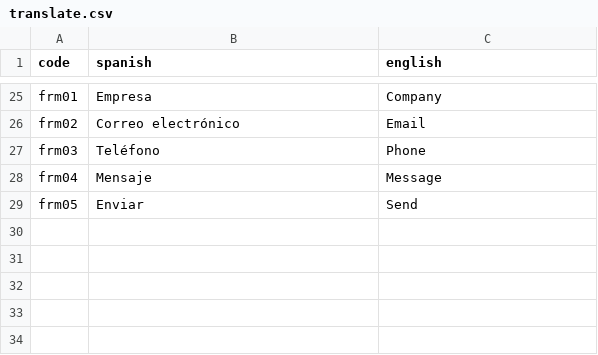
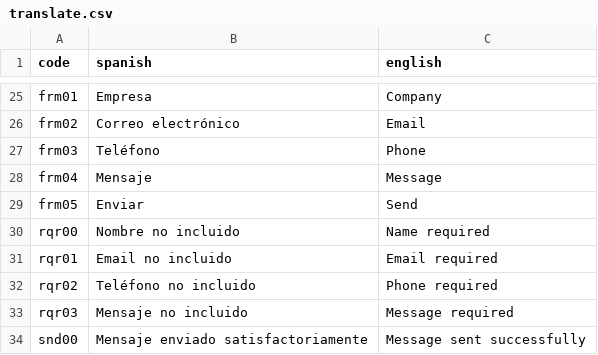
Before and after one commit to LUCHER4321/Portafolio, a CSV file: public/translate.csv, drawn as a sheet; only a part is shown, gaps mark what is left out; the diff names each change by its address in the sheet, - before the commit and + after, or states it on an @@ line.

Commit message:
Update translate.csv

```diff
--- a/public/translate.csv
+++ b/public/translate.csv
+row 30: rqr00 | Nombre no incluido | Name required
+row 31: rqr01 | Email no incluido | Email required
+row 32: rqr02 | Teléfono no incluido | Phone required
+row 33: rqr03 | Mensaje no incluido | Message required
+row 34: snd00 | Mensaje enviado satisfactoriamente | Message sent successfully
```
